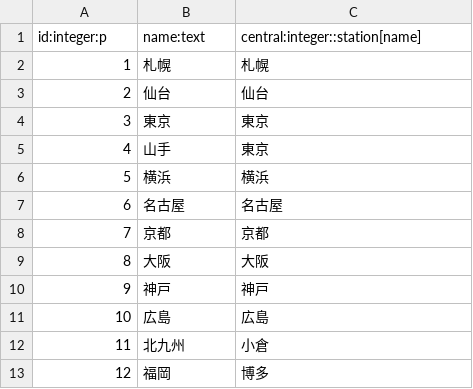
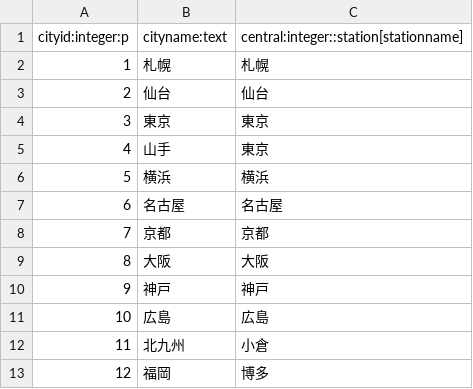
Before and after one commit to xkikeg/ares, a CSV file: data/city.csv, drawn as a sheet.

```diff
--- a/data/city.csv
+++ b/data/city.csv
@@ -1,2 +1,2 @@
-id:integer:p,name:text,central:integer::station[name]
+cityid:integer:p,cityname:text,central:integer::station[stationname]
 1,札幌,札幌
```
Also changed, not shown: data/kilo.csv, data/line.csv, 6 other files.
